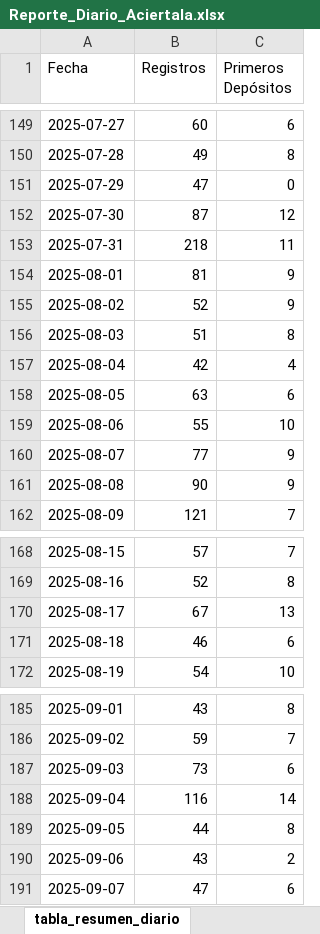
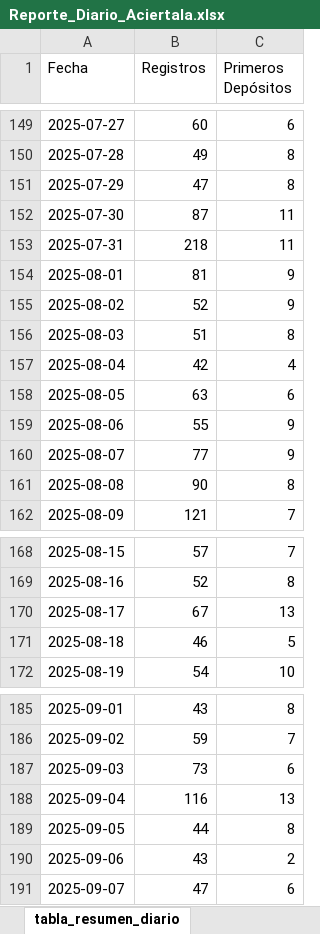
Before and after one commit to james5777/FTD-s-Aciertala, an Excel workbook: Reporte_Diario_Aciertala.xlsx, sheet tabla_resumen_diario, drawn as a sheet; only a part is shown, gaps mark what is left out; values as stored, in another font and other column widths than the file's, no borders; table styles not drawn; the diff names each change by its address in the sheet, - before the commit and + after, or states it on an @@ line.

```diff
--- a/Reporte_Diario_Aciertala.xlsx (sheet tabla_resumen_diario)
+++ b/Reporte_Diario_Aciertala.xlsx (sheet tabla_resumen_diario)
-C151 (Primeros Depósitos): 0
+C151 (Primeros Depósitos): 8
-C152 (Primeros Depósitos): 12
+C152 (Primeros Depósitos): 11
-C159 (Primeros Depósitos): 10
+C159 (Primeros Depósitos): 9
-C161 (Primeros Depósitos): 9
+C161 (Primeros Depósitos): 8
-C171 (Primeros Depósitos): 6
+C171 (Primeros Depósitos): 5
-C188 (Primeros Depósitos): 14
+C188 (Primeros Depósitos): 13
```
Also changed, not shown: sheet cruce_registros_transacciones, 5 other files.
